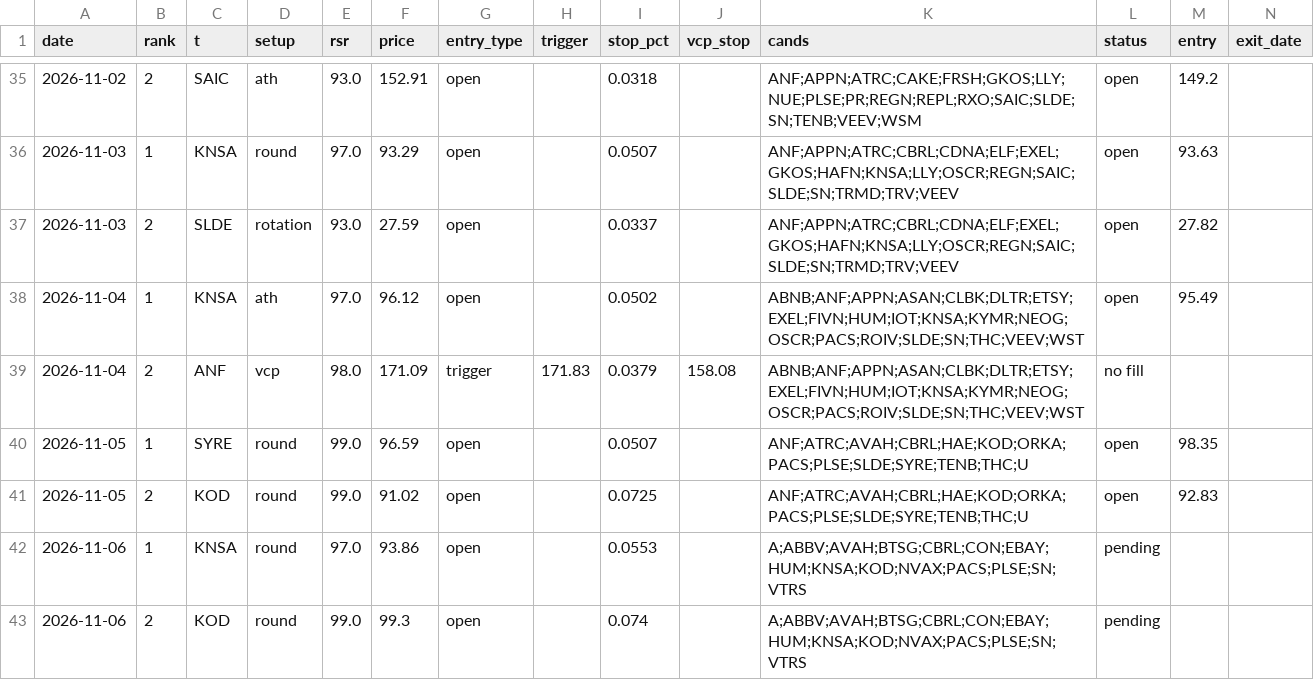
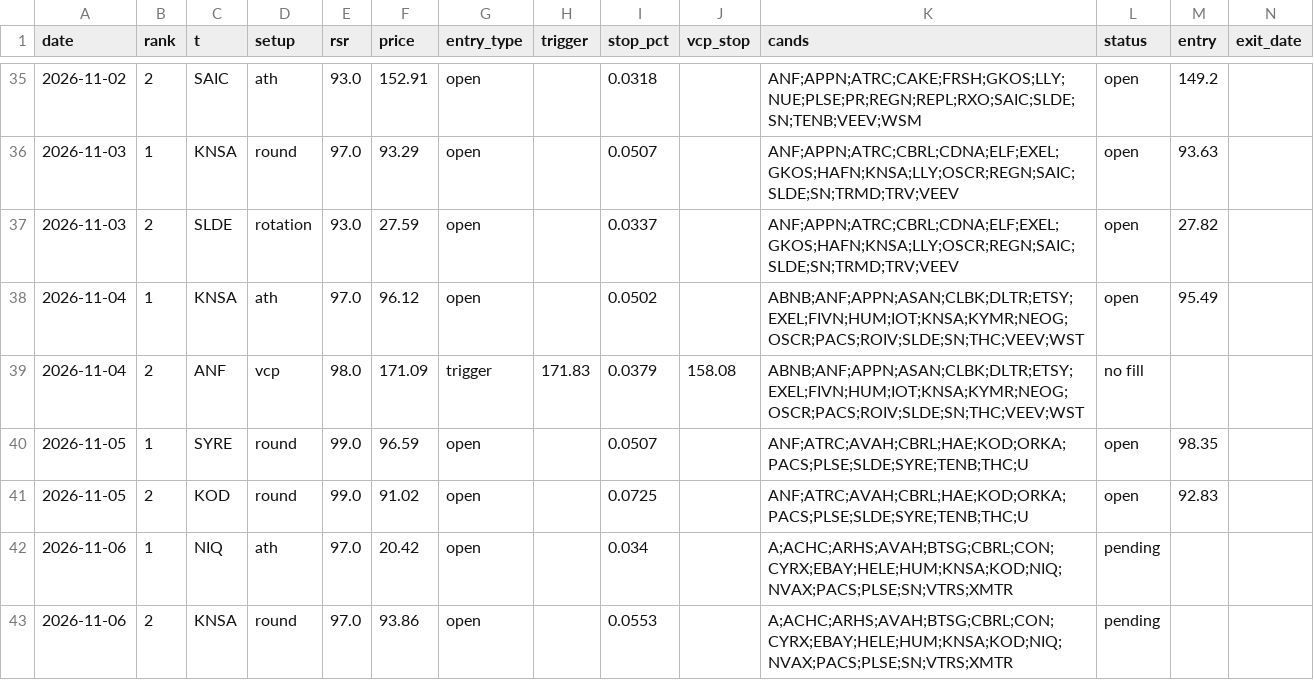
Before and after one commit to az123-stack/breadth-monitor, a CSV file: data/pick_ledger.csv, drawn as a sheet; only a part is shown, gaps mark what is left out; removed rows and columns are numbered as before the commit, all else as after; rows hold the shown columns only; the diff names each change by its address in the sheet, - before the commit and + after, or states it on an @@ line.

```diff
--- a/data/pick_ledger.csv
+++ b/data/pick_ledger.csv
+row 42: 2026-11-06 | 1 | NIQ | ath | 97.0 | 20.42 | open |  | 0.034 |  | A;ACHC;ARHS;AVAH;BTSG;CBRL;CON;CYRX;EBAY;HELE;HUM;KNSA;KOD;NIQ;NVAX;PACS;PLSE;SN;VTRS;XMTR | pending
-B43 (rank): 1
+B43 (rank): 2
-K43 (cands): A;ABBV;AVAH;BTSG;CBRL;CON;EBAY;HUM;KNSA;KOD;NVAX;PACS;PLSE;SN;VTRS
+K43 (cands): A;ACHC;ARHS;AVAH;BTSG;CBRL;CON;CYRX;EBAY;HELE;HUM;KNSA;KOD;NIQ;NVAX;PACS;PLSE;SN;VTRS;XMTR
-row 43: 2026-11-06 | 2 | KOD | round | 99.0 | 99.3 | open |  | 0.074 |  | A;ABBV;AVAH;BTSG;CBRL;CON;EBAY;HUM;KNSA;KOD;NVAX;PACS;PLSE;SN;VTRS | pending
```
Also changed, not shown: data/breadth.csv, data/decision_log.csv, 7 other files.
